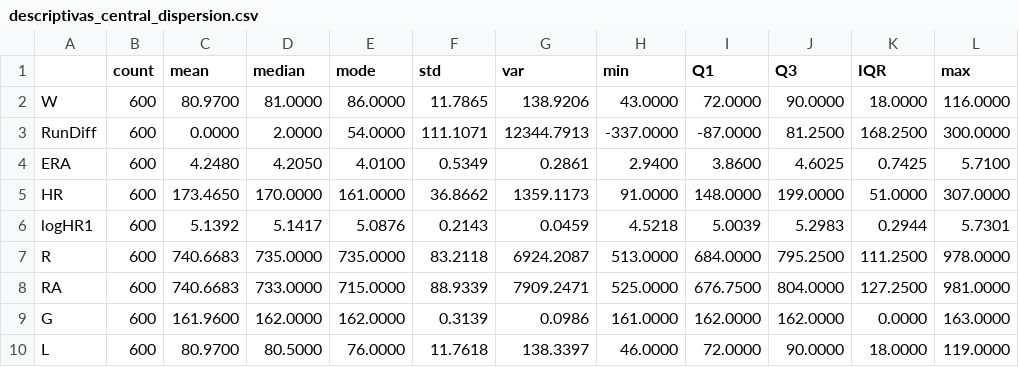
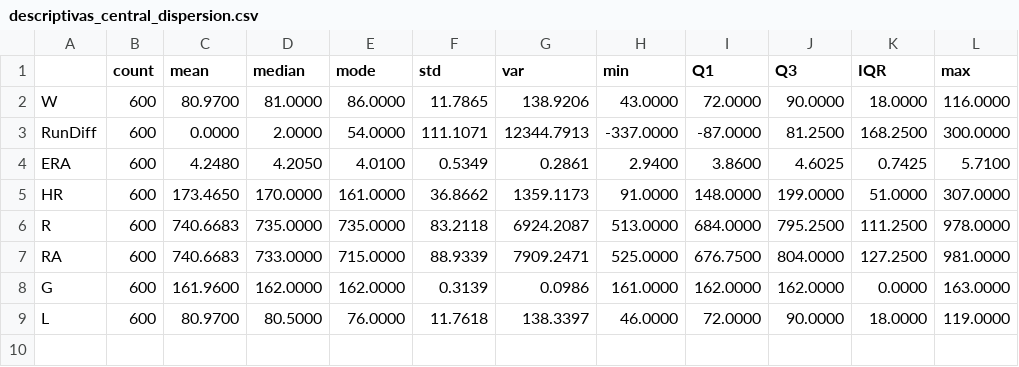
Before and after one commit to enriquegomeztagle/MCD-ProyectoFinalEconometria-DeterminantesVictoriasMLB, a CSV file: data/processed/descriptivas_central_dispersion.csv, drawn as a sheet; the diff names each change by its address in the sheet, - before the commit and + after, or states it on an @@ line.

```diff
--- a/data/processed/descriptivas_central_dispersion.csv
+++ b/data/processed/descriptivas_central_dispersion.csv
-row 6: logHR1 | 600 | 5.1392 | 5.1417 | 5.0876 | 0.2143 | 0.0459 | 4.5218 | 5.0039 | 5.2983 | 0.2944 | 5.7301
```
Also changed, not shown: data/processed/outliers_IQR.csv, 3 other files.
